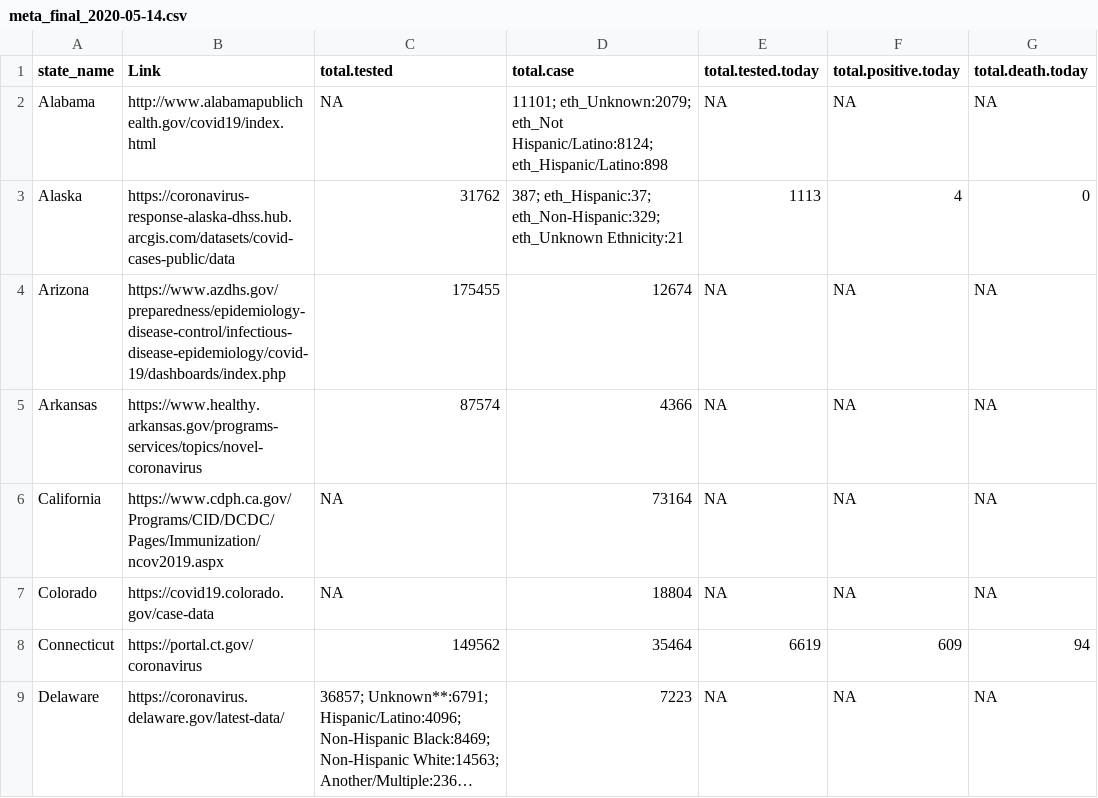
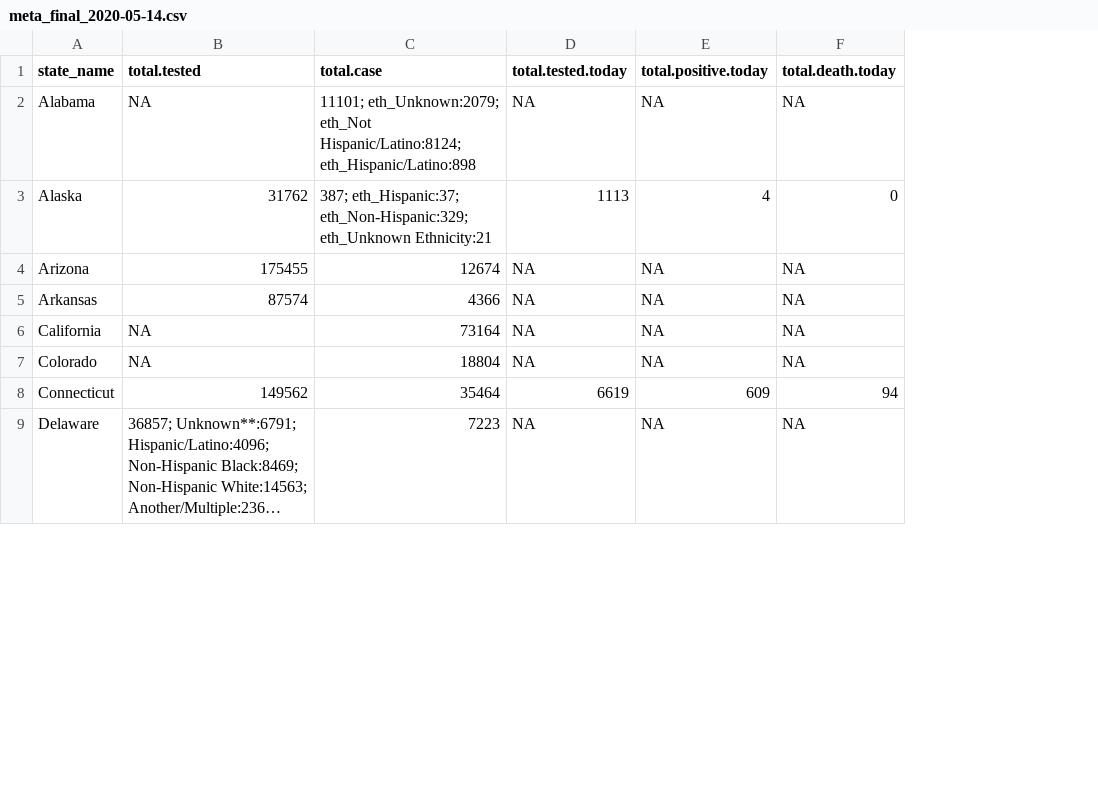
Before and after one commit to therandomwa/covid_us_states_tracking, a CSV file: Data/meta_final_2020-05-14.csv, drawn as a sheet; only a part is shown; long unchanged cells end in …; the diff names each change by its address in the sheet, - before the commit and + after, or states it on an @@ line.

Commit message:
minor changes to csv structure

```diff
--- a/Data/meta_final_2020-05-14.csv
+++ b/Data/meta_final_2020-05-14.csv
-column B (Link), rows 2-9: http://www.alabamapublichealth.gov/covid19/index.html | https://coronavirus-response-alaska-dhss.hub.arcgis.com/datasets/covid-cases-public/data | https://www.azdhs.gov/preparedness/epidemiology-disease-control/infectious-disease-epidemiology/covid-19/dashboards/index.php | https://www.healthy.arkansas.gov/programs-services/topics/novel-coronavirus | https://www.cdph.ca.gov/Programs/CID/DCDC/Pages/Immunization/ncov2019.aspx | https://covid19.colorado.gov/case-data | https://portal.ct.gov/coronavirus | https://coronavirus.delaware.gov/latest-data/
```
